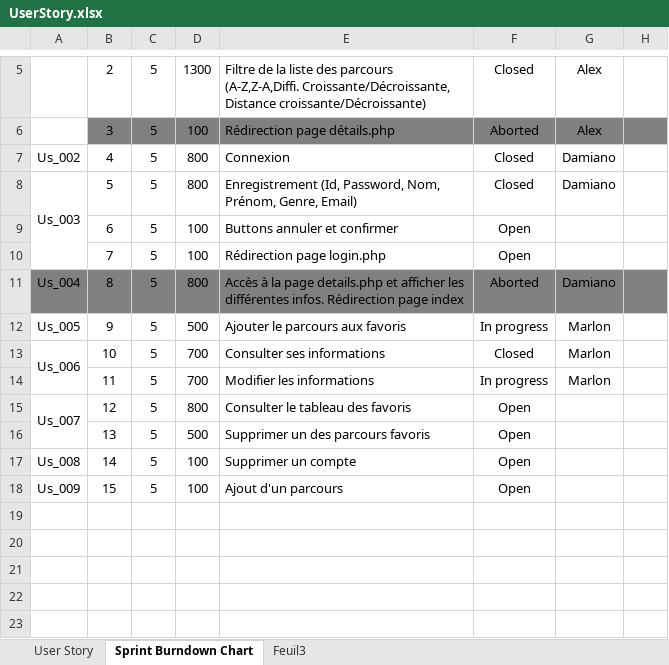
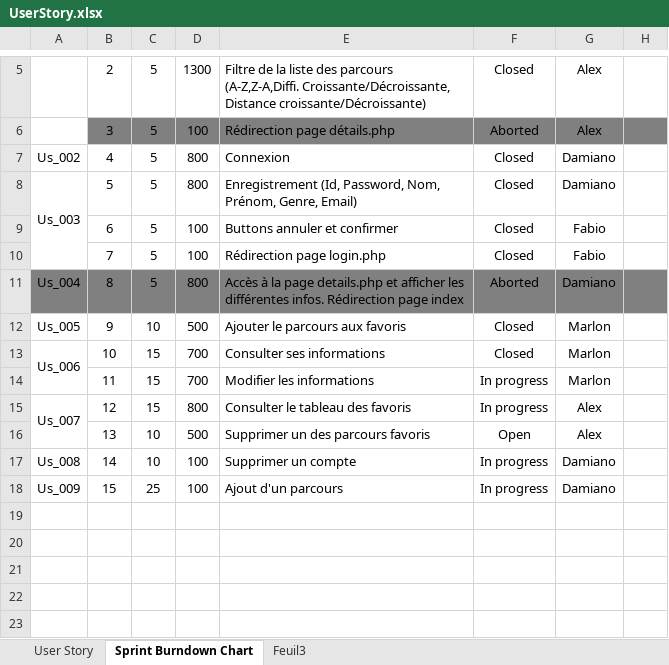
Before and after one commit to Oxygene2o3/jogginGeneva, an Excel workbook: UserStory.xlsx, sheet Sprint Burndown Chart, drawn as a sheet; only a part is shown, gaps mark what is left out; values as stored, in another font and other column widths than the file's, no borders; conditional formats not drawn; the diff names each change by its address in the sheet, - before the commit and + after, or states it on an @@ line.

```diff
--- a/UserStory.xlsx (sheet Sprint Burndown Chart)
+++ b/UserStory.xlsx (sheet Sprint Burndown Chart)
-F9:F10: Open
+F9:F10: Closed
-G9:G10: (empty)
+G9:G10: Fabio
-C12: 5
+C12: 10
-F12: In progress
+F12: Closed
-C13:C15: 5
+C13:C15: 15
-F15: Open
+F15: In progress
-G15:G16: (empty)
+G15:G16: Alex
-C16:C17: 5
+C16:C17: 10
-F17:F18: Open
+F17:F18: In progress
-G17:G18: (empty)
+G17:G18: Damiano
-C18: 5
+C18: 25
```
Also changed, not shown: 1 other file.
